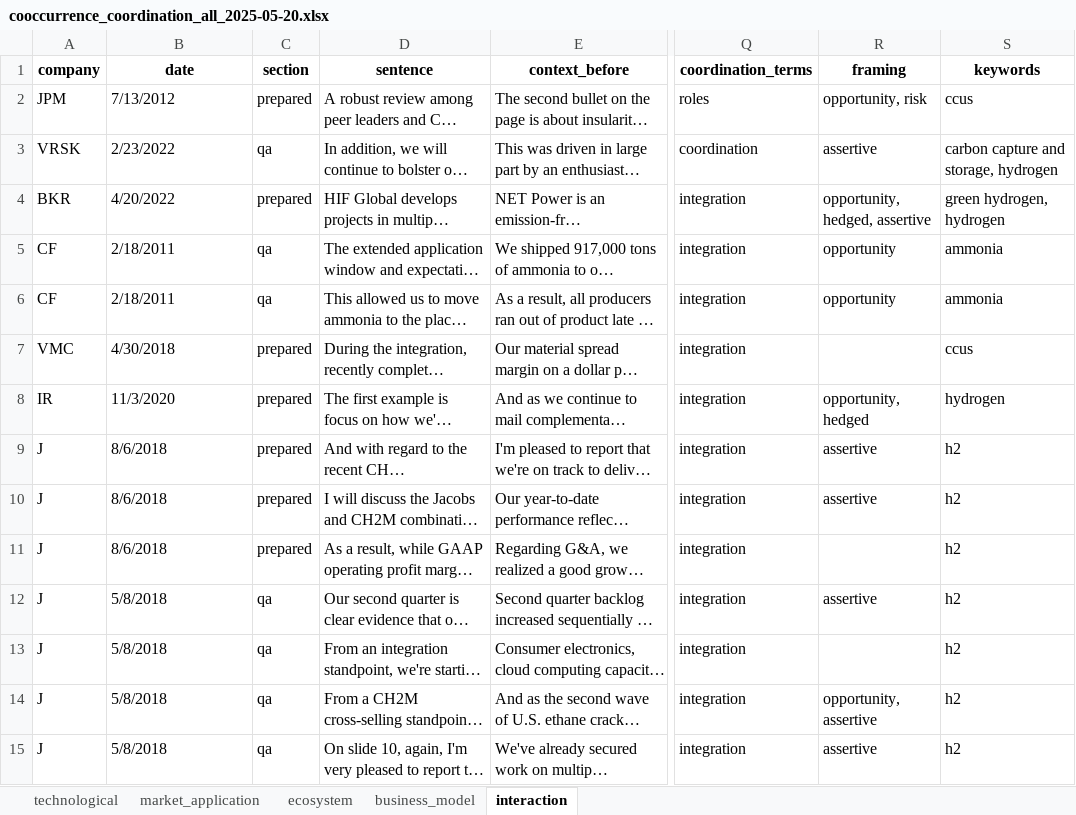
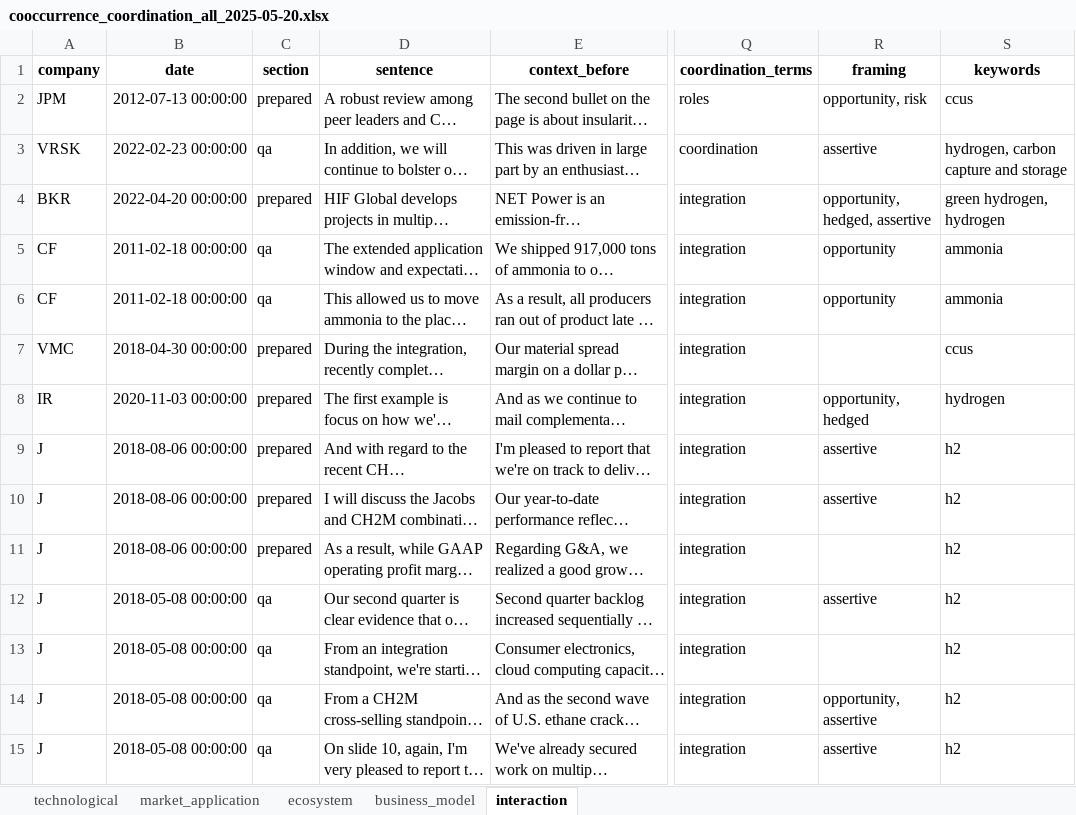
Before and after one commit to Jan-MarcoN/Stock-Earnings-Call-Transcript-Natural-Language-Processing, an Excel workbook: outputs/2025-05-20/cooccurrence_coordination_all_2025-05-20.xlsx, sheet interaction, drawn as a sheet; only a part is shown, gaps mark what is left out; long unchanged cells end in …; values as stored, in another font and other column widths than the file's, no borders; the diff covers the shown part only; the diff names each change by its address in the sheet, - before the commit and + after, or states it on an @@ line.

```diff
--- a/outputs/2025-05-20/cooccurrence_coordination_all_2025-05-20.xlsx (sheet interaction)
+++ b/outputs/2025-05-20/cooccurrence_coordination_all_2025-05-20.xlsx (sheet interaction)
-B2 (date): 7/13/2012
+B2 (date): 2012-07-13 00:00:00
-B3 (date): 2/23/2022
+B3 (date): 2022-02-23 00:00:00
-S3 (keywords): carbon capture and storage, hydrogen
+S3 (keywords): hydrogen, carbon capture and storage
-B4 (date): 4/20/2022
+B4 (date): 2022-04-20 00:00:00
-B5:B6 (date): 2/18/2011
+B5:B6 (date): 2011-02-18 00:00:00
-B7 (date): 4/30/2018
+B7 (date): 2018-04-30 00:00:00
-B8 (date): 11/3/2020
+B8 (date): 2020-11-03 00:00:00
-B9:B11 (date): 8/6/2018
+B9:B11 (date): 2018-08-06 00:00:00
-B12:B15 (date): 5/8/2018
+B12:B15 (date): 2018-05-08 00:00:00
```
Also changed, not shown: 17 edited cells elsewhere in this sheet, sheet market_application, sheet technological, sheet ecosystem, sheet business_model, outputs/2025-05-20/framing_coordination_2025-05-20.xlsx, outputs/2025-05-20/uncertainty_trend_summary_2025-05-20.xlsx, 2 other files.
